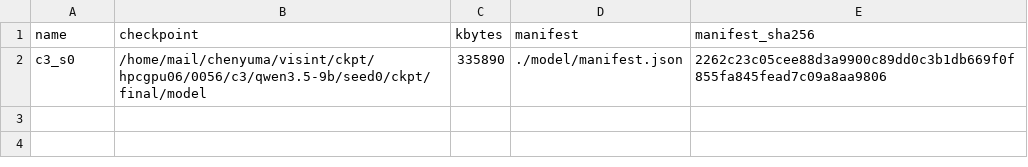
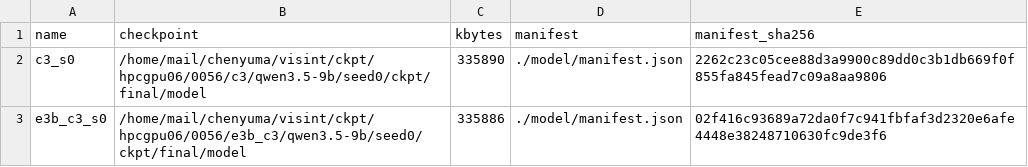
Before and after one commit to junli-gong/vision-internalization, a TSV file: experiments/E3/0056_hpc_9b_train_hpcgpu06/ckpt_ledger.tsv, drawn as a sheet; the diff names each change by its address in the sheet, - before the commit and + after, or states it on an @@ line.

```diff
--- a/experiments/E3/0056_hpc_9b_train_hpcgpu06/ckpt_ledger.tsv
+++ b/experiments/E3/0056_hpc_9b_train_hpcgpu06/ckpt_ledger.tsv
+row 3: e3b_c3_s0 | /home/mail/chenyuma/visint/ckpt/hpcgpu06/0056/e3b_c3/qwen3.5-9b/seed0/ckpt/final/model | 335886 | ./model/manifest.json | 02f416c93689a72da0f7c941fbfaf3d2320e6afe4448e38248710630fc9de3f6
```
Also changed, not shown: 21 other files.
